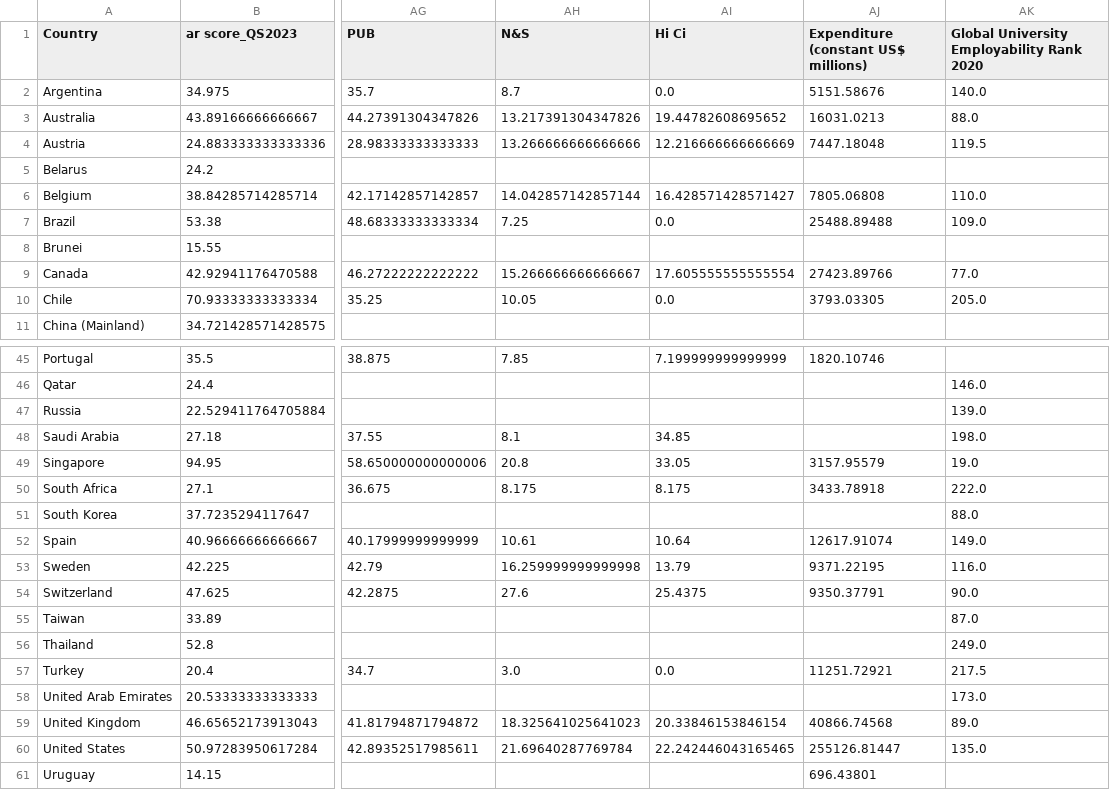
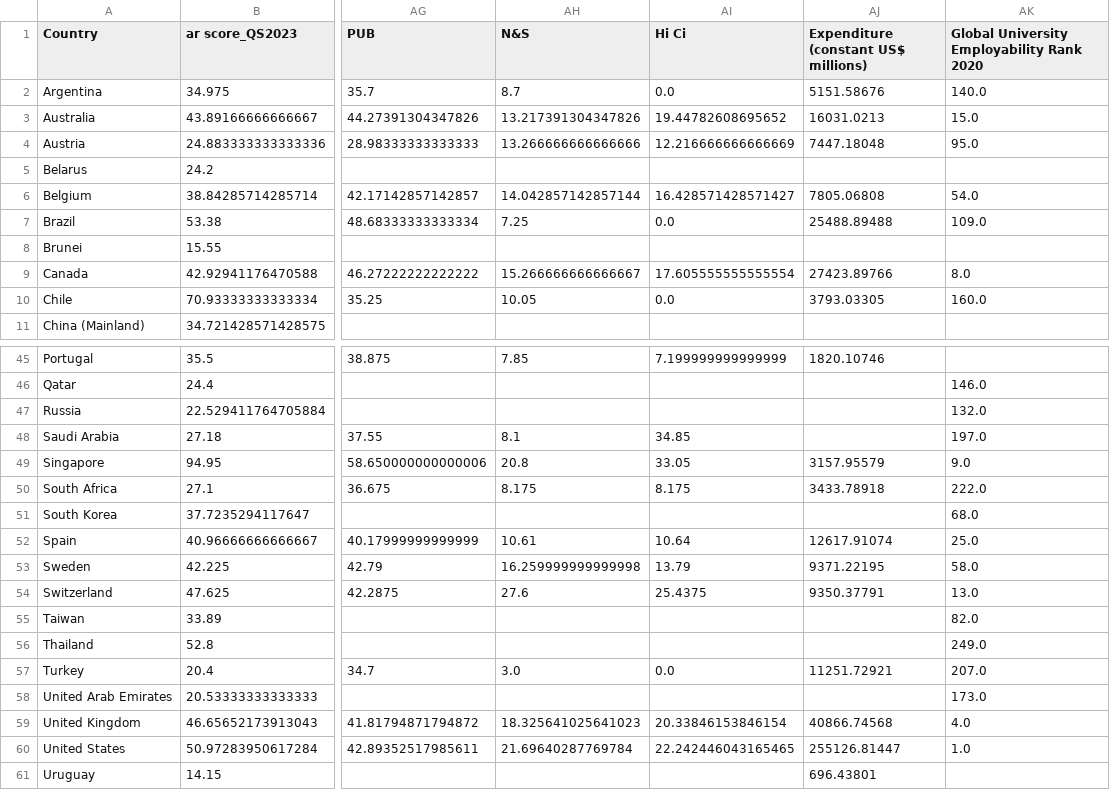
Before and after one commit to FixItChris/DATA1902, a CSV file: integrated_dataset.csv, drawn as a sheet; only a part is shown, gaps mark what is left out; the diff covers the shown part only; the diff names each change by its address in the sheet, - before the commit and + after, or states it on an @@ line.

```diff
--- a/integrated_dataset.csv
+++ b/integrated_dataset.csv
-AK3: 88.0
+AK3: 15.0
-AK4: 119.5
+AK4: 95.0
-AK6: 110.0
+AK6: 54.0
-AK9: 77.0
+AK9: 8.0
-AK10: 205.0
+AK10: 160.0
-AK47: 139.0
+AK47: 132.0
-AK48: 198.0
+AK48: 197.0
-AK49: 19.0
+AK49: 9.0
-AK51: 88.0
+AK51: 68.0
-AK52: 149.0
+AK52: 25.0
-AK53: 116.0
+AK53: 58.0
-AK54: 90.0
+AK54: 13.0
-AK55: 87.0
+AK55: 82.0
-AK57: 217.5
+AK57: 207.0
-AK59: 89.0
+AK59: 4.0
-AK60: 135.0
+AK60: 1.0
```
Also changed, not shown: 13 edited cells elsewhere in this file, 1 other file.
